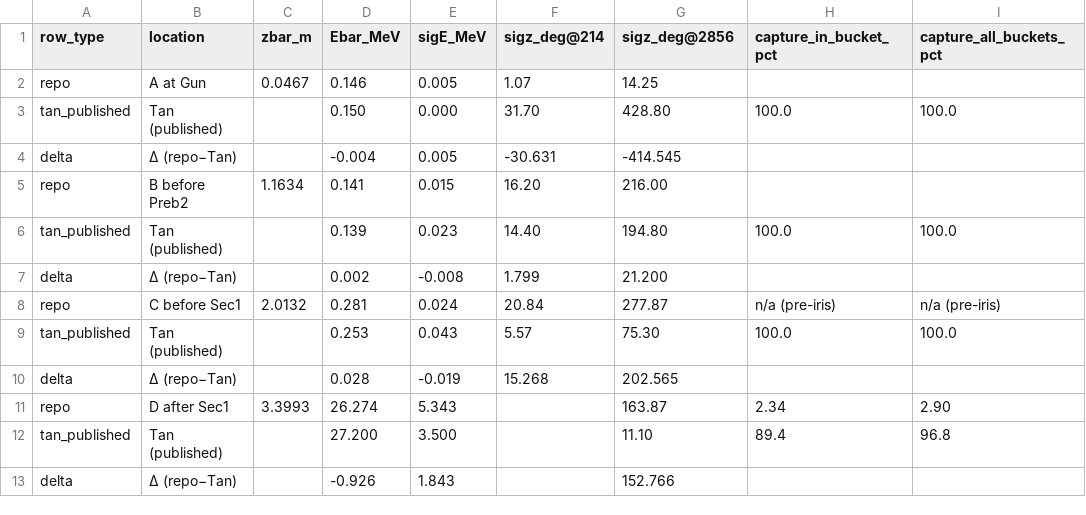
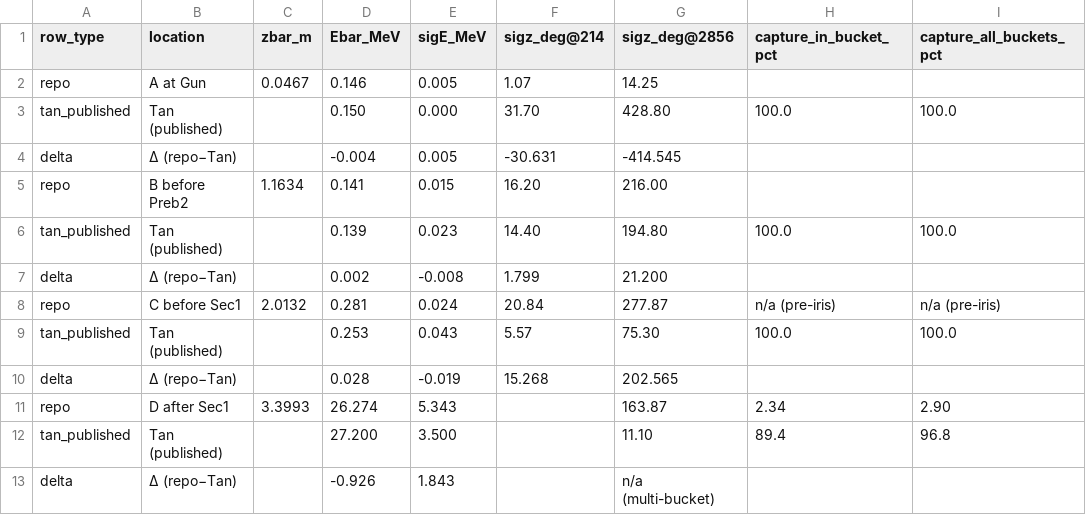
Before and after one commit to ryland-goldman/CBB-REU-Summer-2026, a CSV file: results/tan_comparison_cond_i.csv, drawn as a sheet.

```diff
--- a/results/tan_comparison_cond_i.csv
+++ b/results/tan_comparison_cond_i.csv
@@ -12,2 +12,2 @@ repo,D after Sec1,3.3993,26.274,5.343,,163.87,2.34,2.90
 tan_published,Tan (published),,27.200,3.500,,11.10,89.4,96.8
-delta,Δ (repo−Tan),,-0.926,1.843,,152.766,,
+delta,Δ (repo−Tan),,-0.926,1.843,,n/a (multi-bucket),,
```
Also changed, not shown: results/tan_comparison_repo_default.csv, 10 other files.
